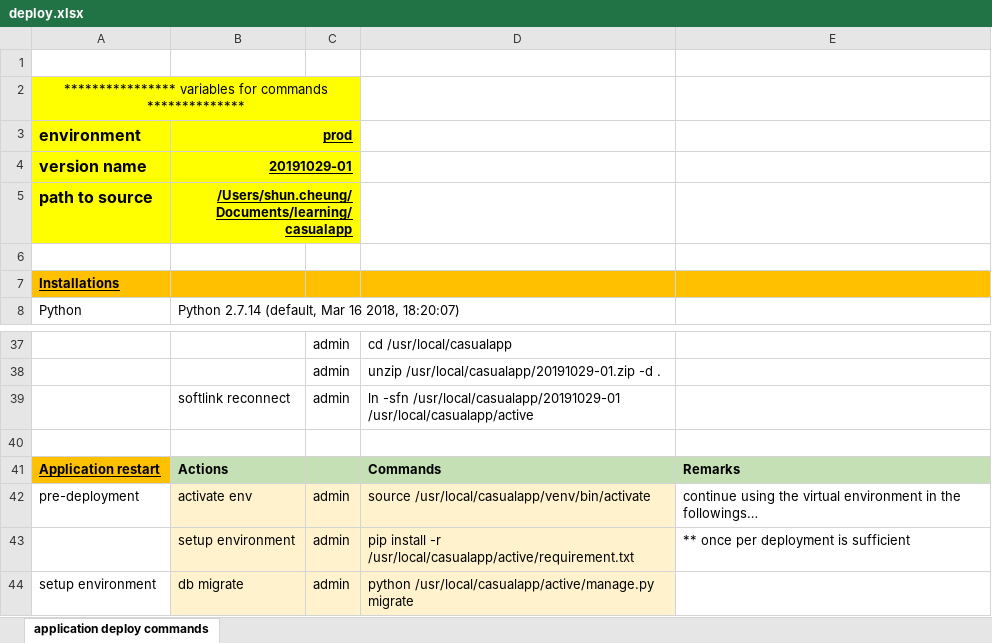
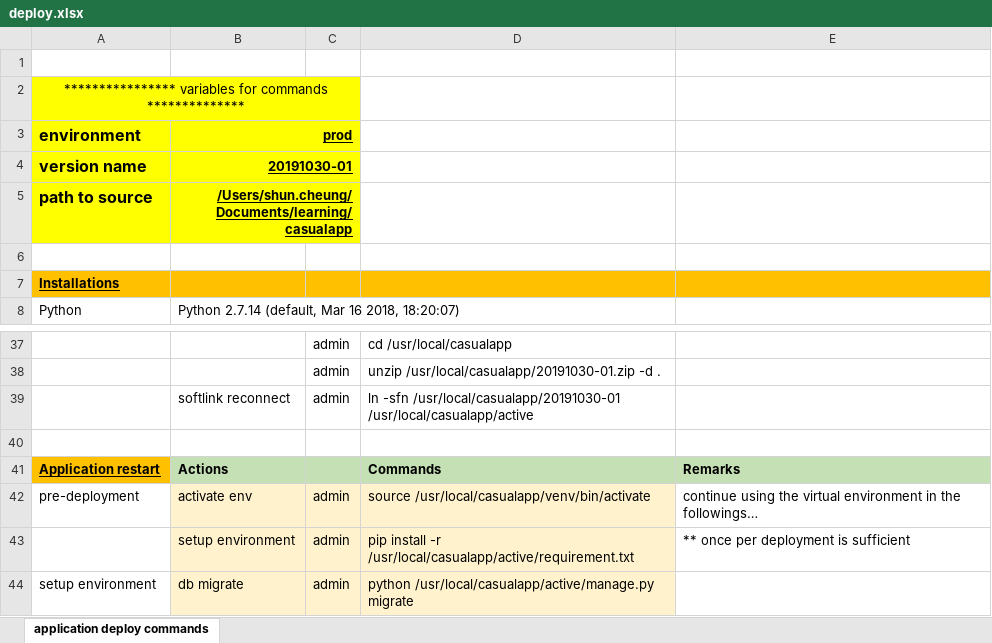
Before and after one commit to shunkongcheung/crestedmyna, an Excel workbook: deploy.xlsx, sheet application deploy commands, drawn as a sheet; only a part is shown, gaps mark what is left out; values as stored, in another font and other column widths than the file's, no borders; the diff covers the shown part only; the diff names each change by its address in the sheet, - before the commit and + after, or states it on an @@ line.

Commit message:
deploy: 20191030-01

```diff
--- a/deploy.xlsx (sheet application deploy commands)
+++ b/deploy.xlsx (sheet application deploy commands)
-B4 (prod): 20191029-01
+B4 (prod): 20191030-01
-D38: unzip /usr/local/casualapp/20191029-01.zip -d .
+D38: unzip /usr/local/casualapp/20191030-01.zip -d .
-D39: ln -sfn /usr/local/casualapp/20191029-01 /usr/local/casualapp/active
+D39: ln -sfn /usr/local/casualapp/20191030-01 /usr/local/casualapp/active
```
Also changed, not shown: 10 edited cells elsewhere in this sheet.
